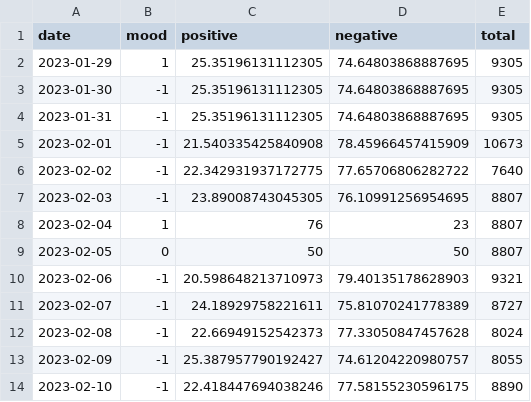
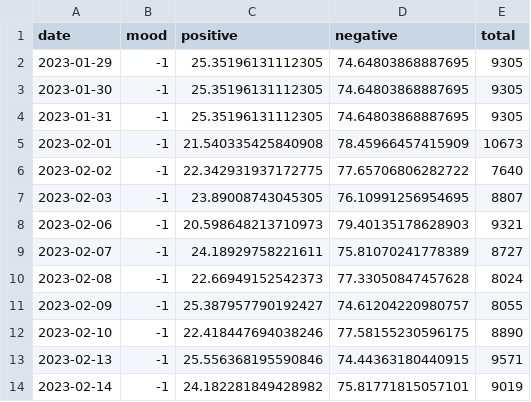
Before and after one commit to crakernano/twitter_mood_analytic, a CSV file: src/mood.csv, drawn as a sheet.

Commit message:
Actualizado atomaticamente el: 2023-02-14 16:26:04.007277

```diff
--- a/src/mood.csv
+++ b/src/mood.csv
@@ -1,3 +1,3 @@
 date, mood, positive, negative, total
-2023-01-29, 1, 25.35196131112305, 74.64803868887695, 9305
+2023-01-29,-1, 25.35196131112305, 74.64803868887695, 9305
 2023-01-30,-1, 25.35196131112305, 74.64803868887695, 9305
@@ -7,4 +7,2 @@ date, mood, positive, negative, total
 2023-02-03,-1, 23.89008743045305, 76.10991256954695, 8807
-2023-02-04, 1, 76, 23, 8807
-2023-02-05, 0, 50, 50, 8807
 2023-02-06,-1, 20.598648213710973, 79.40135178628903, 9321
@@ -14 +12,3 @@ date, mood, positive, negative, total
 2023-02-10,-1, 22.418447694038246, 77.58155230596175, 8890
+2023-02-13,-1, 25.556368195590846, 74.44363180440915, 9571
+2023-02-14,-1, 24.182281849428982, 75.81771815057101, 9019
```
